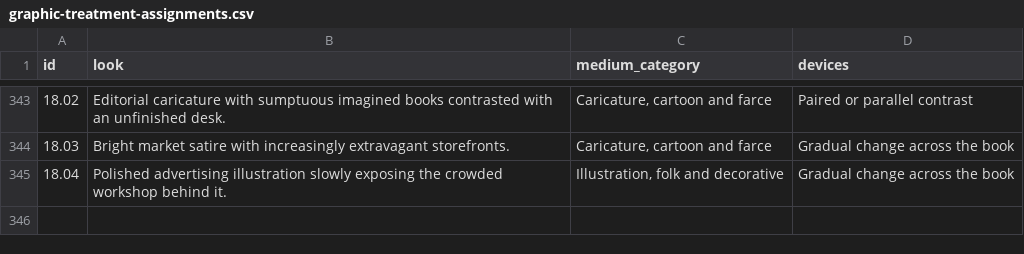
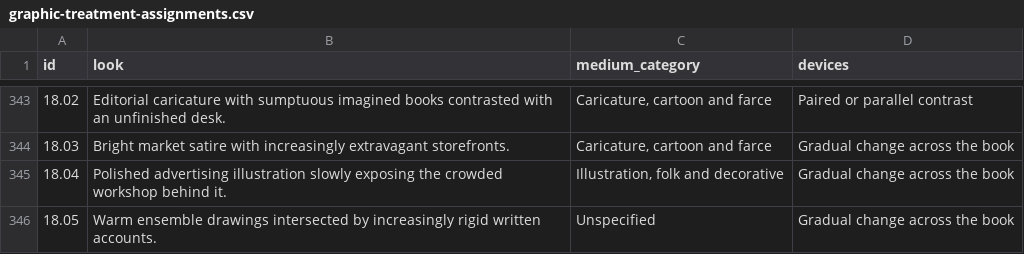
Before and after one commit to standardgalactic/steel-sky, a CSV file: catalogue/graphic-treatment-assignments.csv, drawn as a sheet; only a part is shown, gaps mark what is left out; the diff names each change by its address in the sheet, - before the commit and + after, or states it on an @@ line.

Commit message:
catalogue: Add data entry 346 (graphic-treatment-assignments.csv)
Provenance: steel-sky

```diff
--- a/catalogue/graphic-treatment-assignments.csv
+++ b/catalogue/graphic-treatment-assignments.csv
+row 346: 18.05 | Warm ensemble drawings intersected by increasingly rigid written accounts. | Unspecified | Gradual change across the book
```
